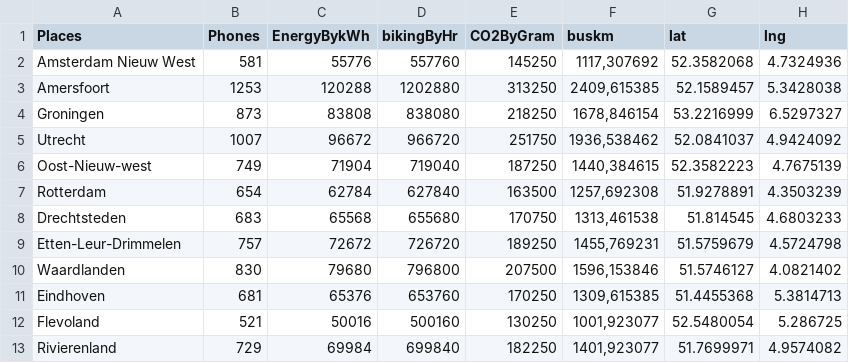
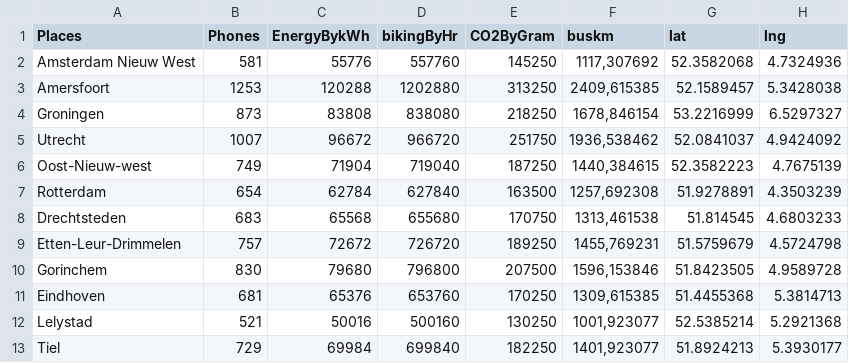
Before and after one commit to levitabris/E-Waste-Eindhoven, a CSV file: d/phonesCity.csv, drawn as a sheet; the diff names each change by its address in the sheet, - before the commit and + after, or states it on an @@ line.

Commit message:
1> fix the city names, replaced province names 2> fix the city location 3> changed color theme 4> added customized font 5> added sideBar animation 6> some cleaning

```diff
--- a/d/phonesCity.csv
+++ b/d/phonesCity.csv
-A10 (Places): Waardlanden
+A10 (Places): Gorinchem
-G10 (lat): 51.5746127
+G10 (lat): 51.8423505
-H10 (lng): 4.0821402
+H10 (lng): 4.9589728
-A12 (Places): Flevoland
+A12 (Places): Lelystad
-G12 (lat): 52.5480054
+G12 (lat): 52.5385214
-H12 (lng): 5.286725
+H12 (lng): 5.2921368
-A13 (Places): Rivierenland
+A13 (Places): Tiel
-G13 (lat): 51.7699971
+G13 (lat): 51.8924213
-H13 (lng): 4.9574082
+H13 (lng): 5.3930177
```
Also changed, not shown: 5 other files.
